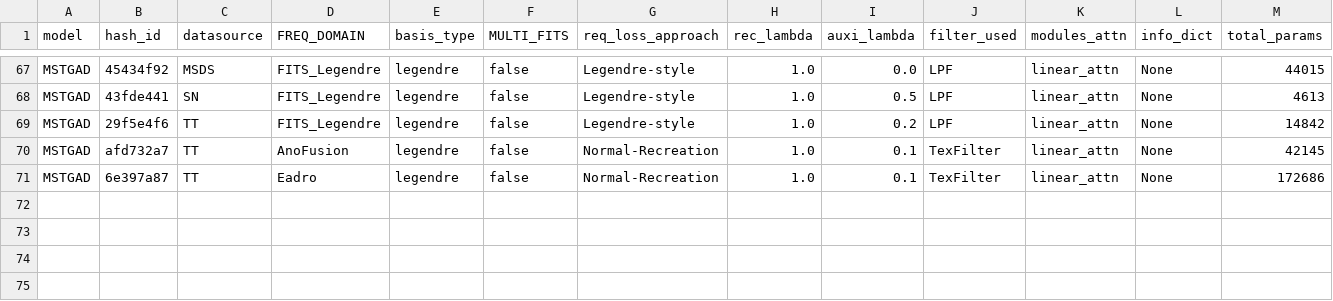
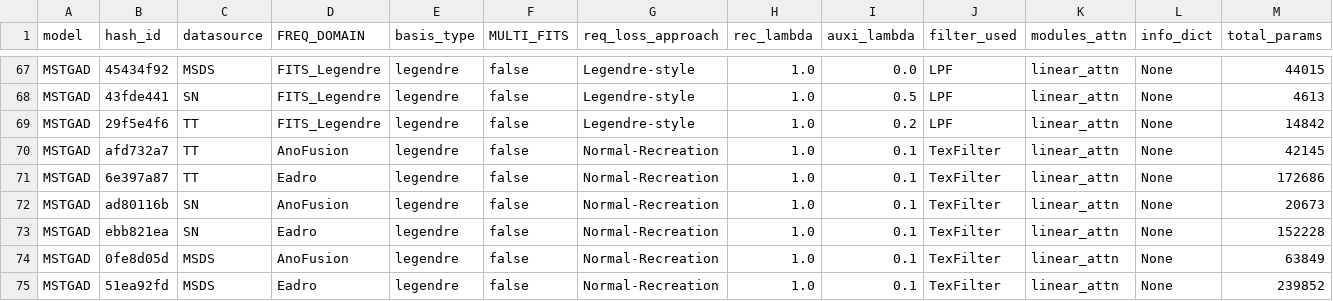
Before and after one commit to theamrzaki/MicroService_Twin_Original, a CSV file: result_journal/result_RQ1_benchmark.csv, drawn as a sheet; only a part is shown, gaps mark what is left out; rows hold the shown columns only; the diff names each change by its address in the sheet, - before the commit and + after, or states it on an @@ line.

Commit message:
(SN, MSDS seed 2 and 3)

```diff
--- a/result_journal/result_RQ1_benchmark.csv
+++ b/result_journal/result_RQ1_benchmark.csv
+row 72: MSTGAD | ad80116b | SN | AnoFusion | legendre | false | Normal-Recreation | 1.0 | 0.1 | TexFilter | linear_attn | None | 20673
+row 73: MSTGAD | ebb821ea | SN | Eadro | legendre | false | Normal-Recreation | 1.0 | 0.1 | TexFilter | linear_attn | None | 152228
+row 74: MSTGAD | 0fe8d05d | MSDS | AnoFusion | legendre | false | Normal-Recreation | 1.0 | 0.1 | TexFilter | linear_attn | None | 63849
+row 75: MSTGAD | 51ea92fd | MSDS | Eadro | legendre | false | Normal-Recreation | 1.0 | 0.1 | TexFilter | linear_attn | None | 239852
```
Also changed, not shown: 1 other file.
